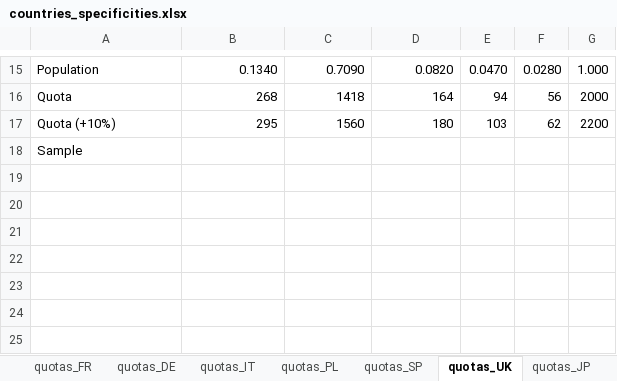
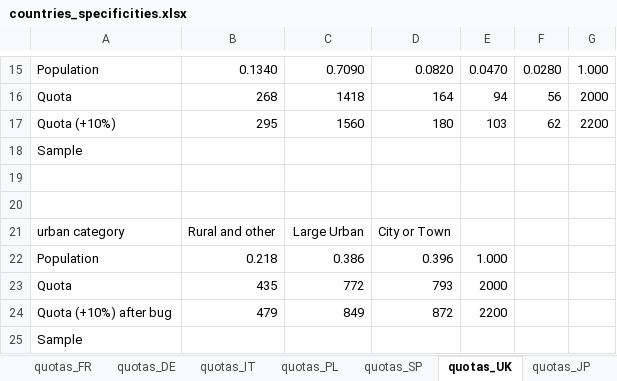
Before and after one commit to mariuslehenaff/oecd_climate, an Excel workbook: questionnaires/countries_specificities.xlsx, sheet quotas_UK, drawn as a sheet; only a part is shown, gaps mark what is left out; values as stored, in another font and other column widths than the file's, no borders; the diff names each change by its address in the sheet, - before the commit and + after, or states it on an @@ line.

Commit message:
Urbanity UK

```diff
--- a/questionnaires/countries_specificities.xlsx (sheet quotas_UK)
+++ b/questionnaires/countries_specificities.xlsx (sheet quotas_UK)
+row 19: (empty)
+row 20: (empty)
+row 21: urban category | Rural and other | Large Urban | City or Town
+row 22: Population | 0.218 | 0.386 | 0.396 | 1.000
+row 23: Quota | 435 | 772 | 793 | 2000
+row 24: Quota (+10%) after bug | 479 | 849 | 872 | 2200
+row 25: Sample
```
Also changed, not shown: sheet quotas_IT, 1 other file.
